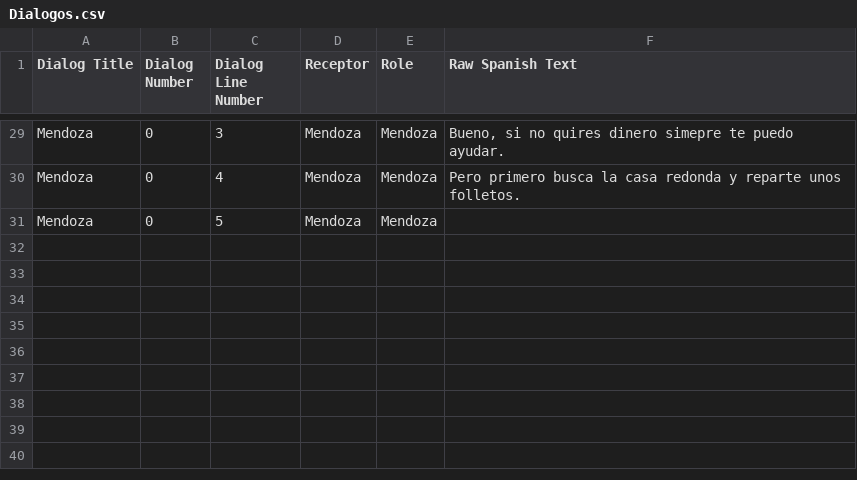
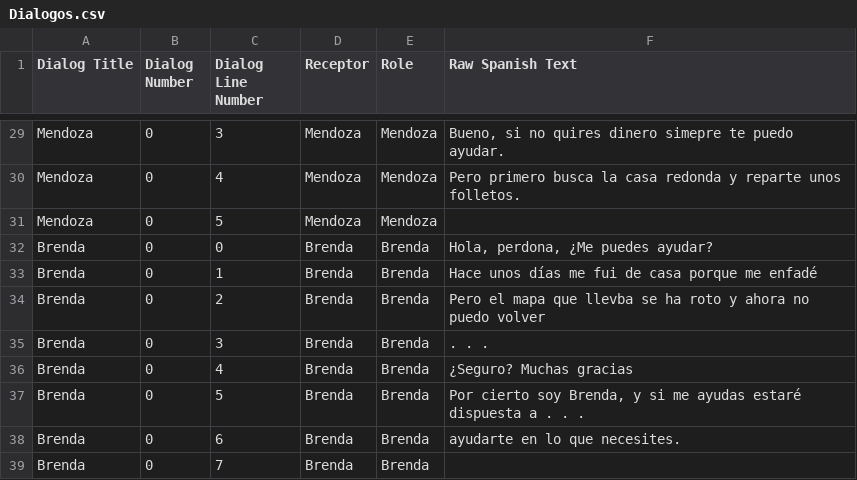
Before and after one commit to BohanJi/FUH, a CSV file: Assets/Dialogos.csv, drawn as a sheet; only a part is shown, gaps mark what is left out.

Commit message:
Brenda

```diff
--- a/Assets/Dialogos.csv
+++ b/Assets/Dialogos.csv
@@ -31 +31,9 @@ Mendoza;0;4;Mendoza;Mendoza;Pero primero busca la casa redonda y reparte unos fo
 Mendoza;0;5;Mendoza;Mendoza;
+Brenda;0;0;Brenda;Brenda;Hola, perdona, ¿Me puedes ayudar?
+Brenda;0;1;Brenda;Brenda;Hace unos días me fui de casa porque me enfadé
+Brenda;0;2;Brenda;Brenda;Pero el mapa que llevba se ha roto y ahora no puedo volver
+Brenda;0;3;Brenda;Brenda;. . .
+Brenda;0;4;Brenda;Brenda;¿Seguro? Muchas gracias
+Brenda;0;5;Brenda;Brenda;Por cierto soy Brenda, y si me ayudas estaré dispuesta a . . .
+Brenda;0;6;Brenda;Brenda;ayudarte en lo que necesites.
+Brenda;0;7;Brenda;Brenda;
```
Also changed, not shown: 5 other files.
